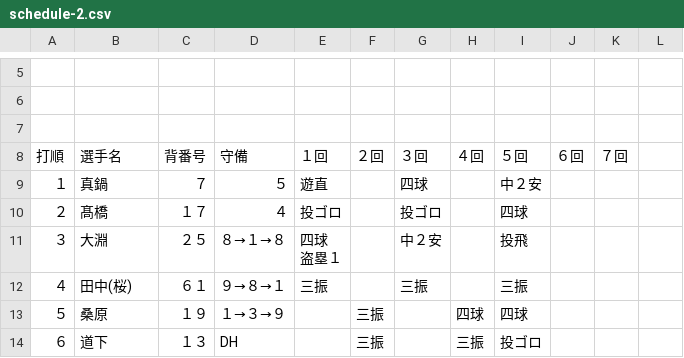
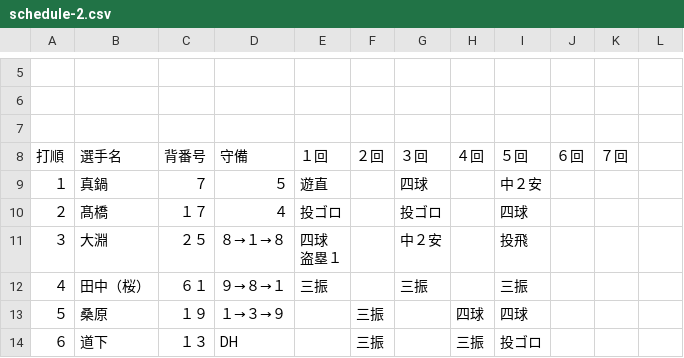
Before and after one commit to igreeeen9-design/fullface-hp, a CSV file: data/raw-games/schedule-2.csv, drawn as a sheet; only a part is shown, gaps mark what is left out; the diff names each change by its address in the sheet, - before the commit and + after, or states it on an @@ line.

```diff
--- a/data/raw-games/schedule-2.csv
+++ b/data/raw-games/schedule-2.csv
-B12: 田中(桜)
+B12: 田中（桜）
```
Also changed, not shown: data/raw-games/2026-08-30.csv, 6 other files.
